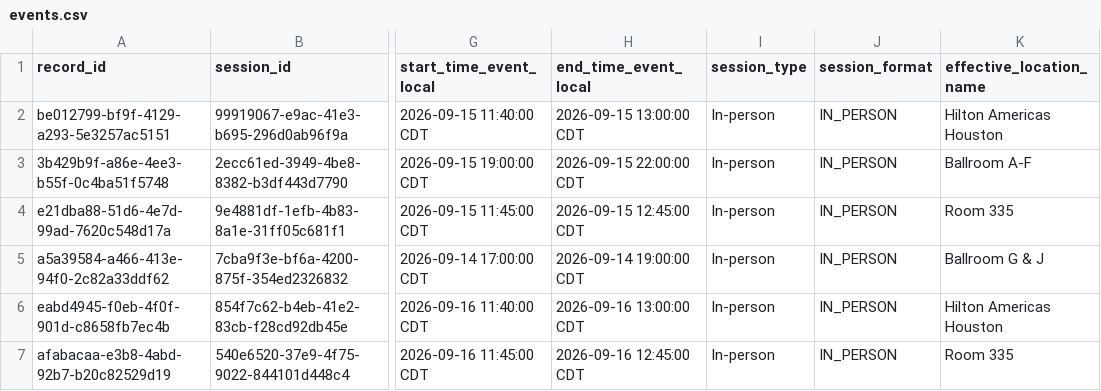
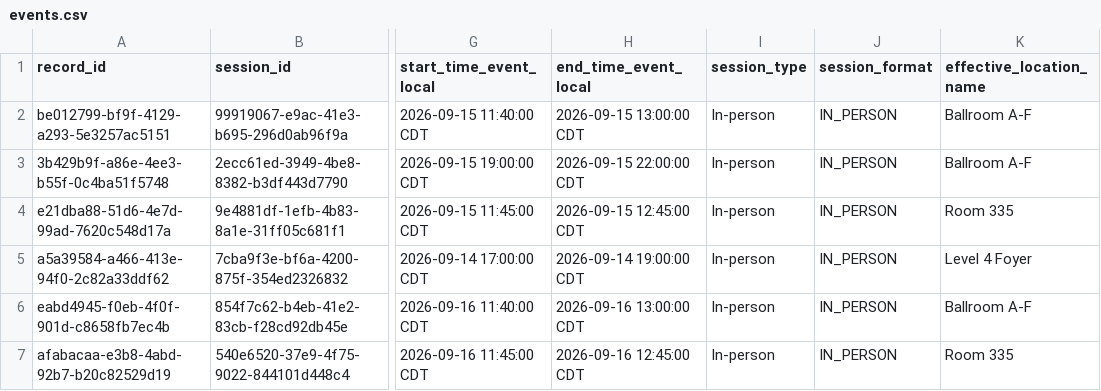
Before and after one commit to gadenbuie/posit-conf-chat, a CSV file: data/derived/events.csv, drawn as a sheet; only a part is shown, gaps mark what is left out; the diff names each change by its address in the sheet, - before the commit and + after, or states it on an @@ line.

```diff
--- a/data/derived/events.csv
+++ b/data/derived/events.csv
-K2 (effective_location_name): Hilton Americas Houston
+K2 (effective_location_name): Ballroom A-F
-K5 (effective_location_name): Ballroom G & J
+K5 (effective_location_name): Level 4 Foyer
-K6 (effective_location_name): Hilton Americas Houston
+K6 (effective_location_name): Ballroom A-F
```
Also changed, not shown: data/derived/locations.csv, data/derived/schedule_records.csv, 15 other files.
